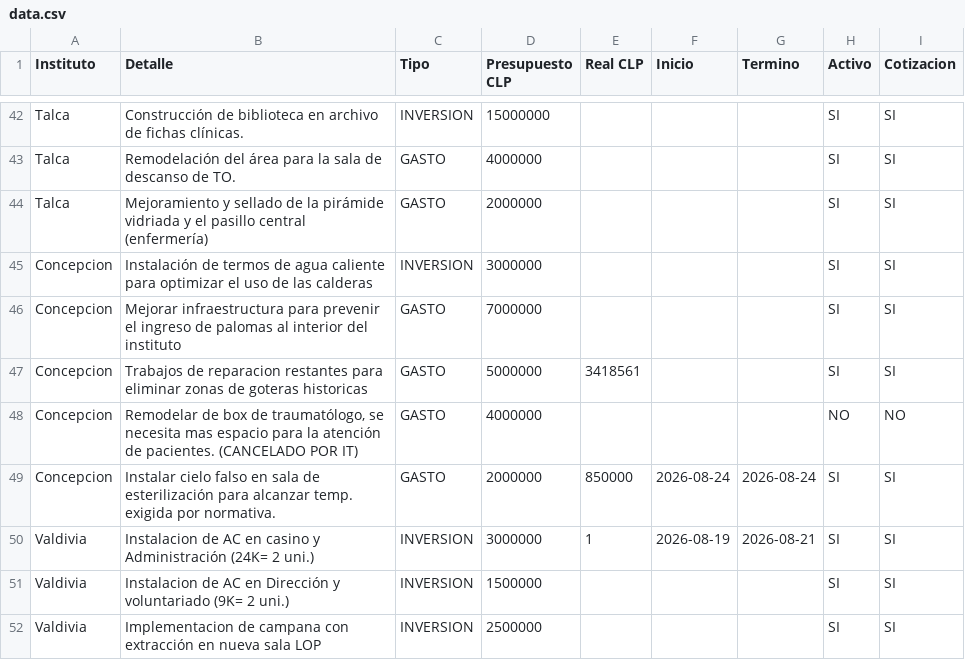
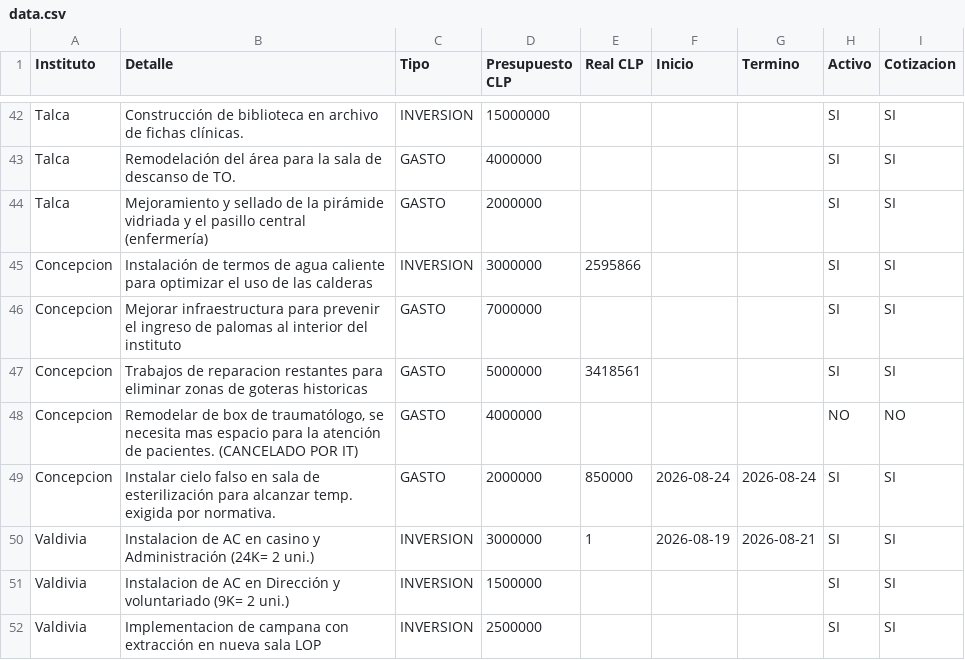
Before and after one commit to gberetta0316/planinfraestructurateleton, a CSV file: data.csv, drawn as a sheet; only a part is shown, gaps mark what is left out.

Commit message:
Actualizar data.csv desde el editor — 25-08-2026, 6:29:50 p. m.

```diff
--- a/data.csv
+++ b/data.csv
@@ -44,3 +44,3 @@ Talca;Remodelación del área para la sala de descanso de TO.;GASTO;4000000;;;;S
 Talca;Mejoramiento y sellado de la pirámide vidriada y el pasillo central (enfermería);GASTO;2000000;;;;SI;SI
-Concepcion;Instalación de termos de agua caliente para optimizar el uso de las calderas;INVERSION;3000000;;;;SI;SI
+Concepcion;Instalación de termos de agua caliente para optimizar el uso de las calderas;INVERSION;3000000;2595866;;;SI;SI
 Concepcion;Mejorar infraestructura para prevenir el ingreso de palomas al interior del instituto;GASTO;7000000;;;;SI;SI
```
